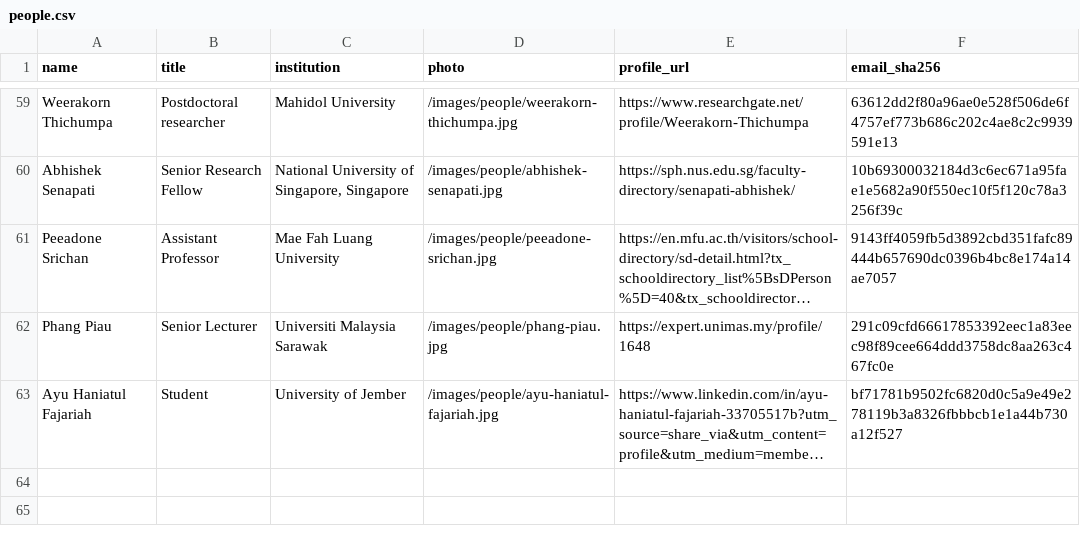
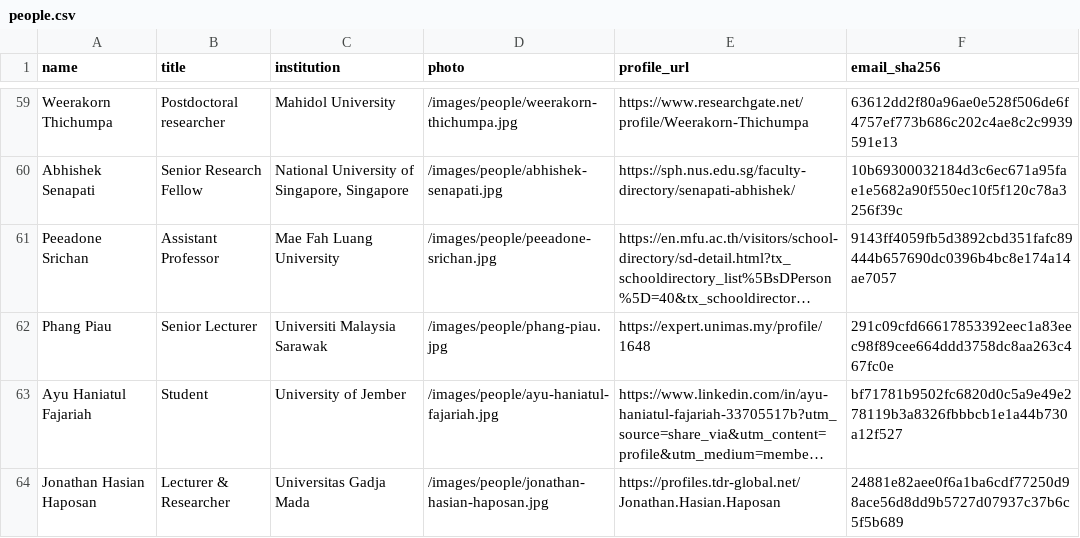
Before and after one commit to MIDSEA-Network/midsea-network, a CSV file: people/people.csv, drawn as a sheet; only a part is shown, gaps mark what is left out; long unchanged cells end in …; the diff names each change by its address in the sheet, - before the commit and + after, or states it on an @@ line.

```diff
--- a/people/people.csv
+++ b/people/people.csv
+row 64: Jonathan Hasian Haposan | Lecturer & Researcher | Universitas Gadja Mada | /images/people/jonathan-hasian-haposan.jpg | https://profiles.tdr-global.net/Jonathan.Hasian.Haposan | 24881e82aee0f6a1ba6cdf77250d98ace56d8dd9b5727d07937c37b6c5f5b689
```
Also changed, not shown: 8 other files.
